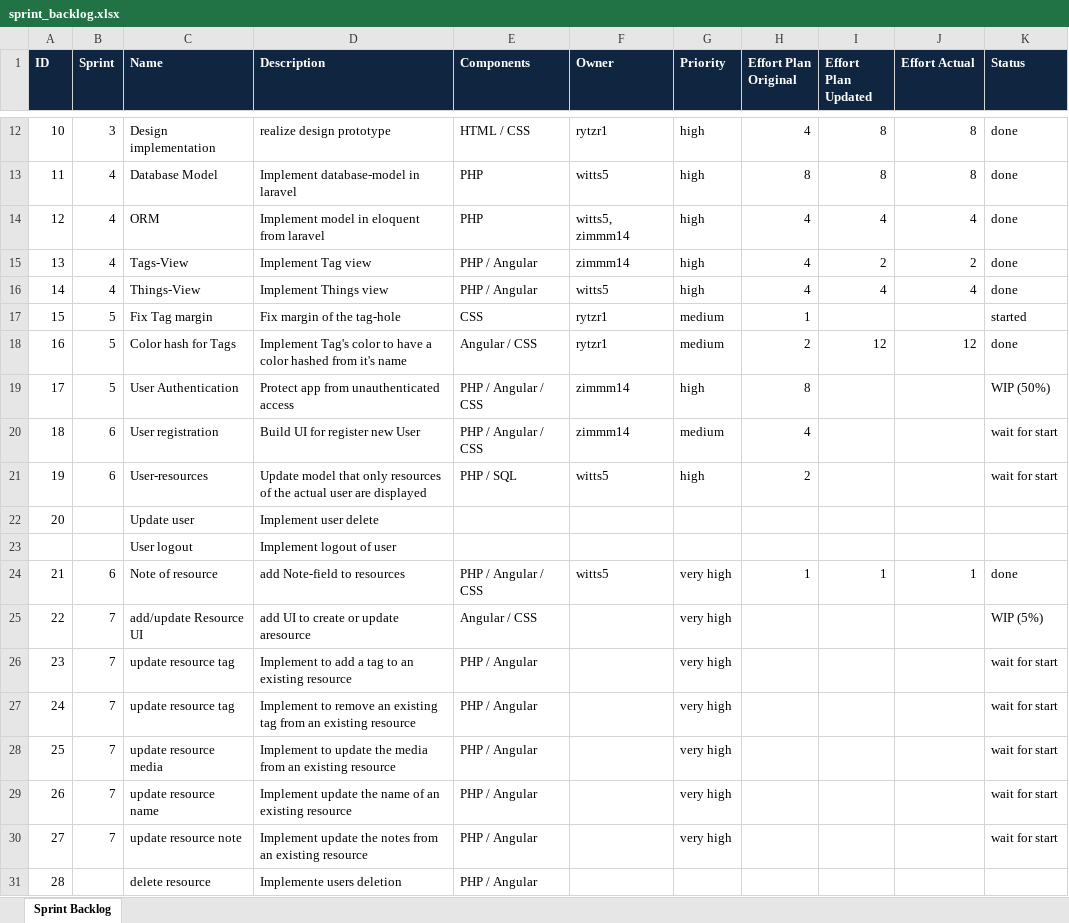
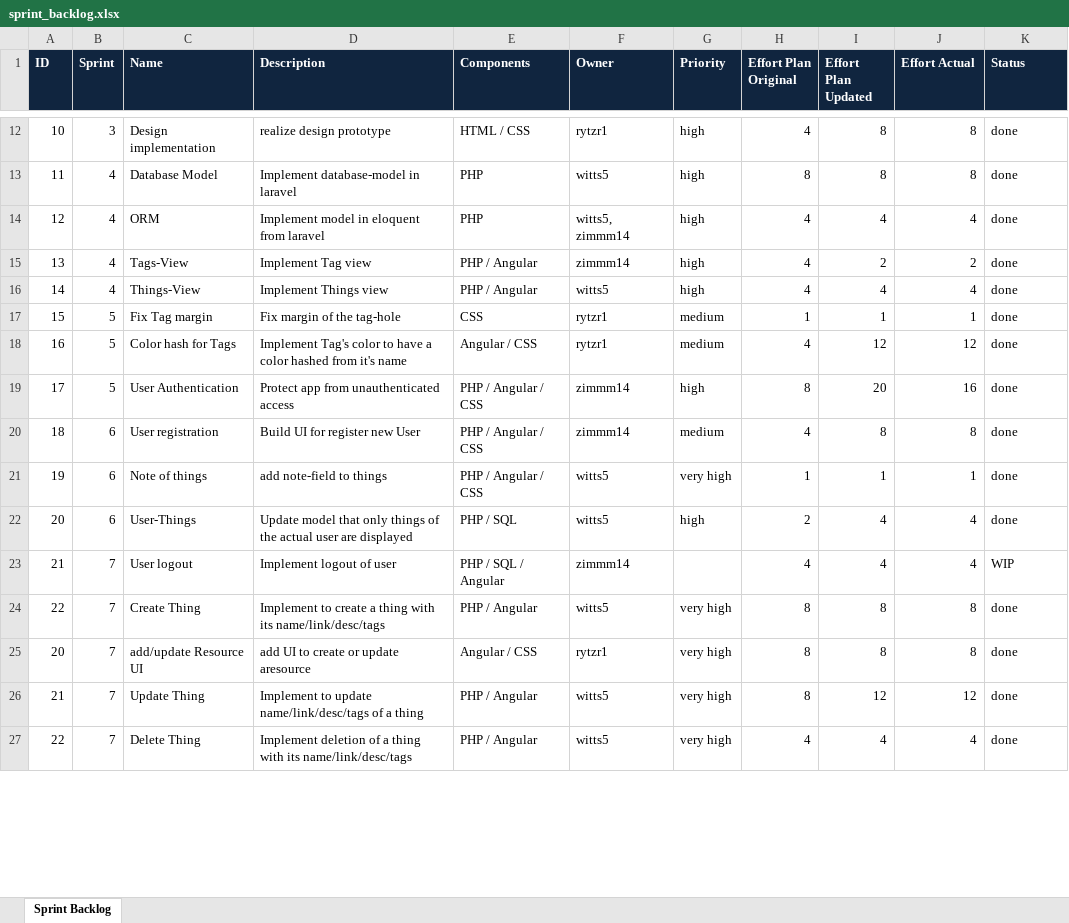
Before and after one commit to wallcreeper/ch.bfh.bti7054.w2014.q.uTag, an Excel workbook: doc/sprint_backlog.xlsx, sheet Sprint Backlog, drawn as a sheet; only a part is shown, gaps mark what is left out; values as stored, in another font and other column widths than the file's, no borders; removed rows and columns are numbered as before the commit, all else as after; the diff covers the shown part only; the diff names each change by its address in the sheet, - before the commit and + after, or states it on an @@ line.

```diff
--- a/doc/sprint_backlog.xlsx (sheet Sprint Backlog)
+++ b/doc/sprint_backlog.xlsx (sheet Sprint Backlog)
-I17 (Effort Plan Updated): (empty)
+I17 (Effort Plan Updated): 1
-J17 (Effort Actual): (empty)
+J17 (Effort Actual): 1
-K17 (Status): started
+K17 (Status): done
-H18 (Effort Plan Original): 2
+H18 (Effort Plan Original): 4
-I19 (Effort Plan Updated): (empty)
+I19 (Effort Plan Updated): 20
-J19 (Effort Actual): (empty)
+J19 (Effort Actual): 16
-K19 (Status): WIP (50%)
+K19 (Status): done
-I20 (Effort Plan Updated): (empty)
+I20 (Effort Plan Updated): 8
-J20 (Effort Actual): (empty)
+J20 (Effort Actual): 8
-K20 (Status): wait for start
+K20 (Status): done
-row 21: 19 | 6 | User-resources | Update model that only resources of the actual user are displayed | PHP / SQL | witts5 | high | 2 |  |  | wait for start
-row 22: 20 |  | Update user | Implement user delete
-row 23:  |  | User logout | Implement logout of user
@@ column A (ID) renumbered between rows 21 and 36 @@
-C21 (Name): Note of resource
+C21 (Name): Note of things
-D21 (Description): add Note-field to resources
+D21 (Description): add note-field to things
+row 22: 20 | 6 | User-Things | Update model that only things of the actual user are displayed | PHP / SQL | witts5 | high | 2 | 4 | 4 | done
+row 23: 21 | 7 | User logout | Implement logout of user | PHP / SQL / Angular | zimmm14 |  | 4 | 4 | 4 | WIP
+row 24: 22 | 7 | Create Thing | Implement to create a thing with its name/link/desc/tags | PHP / Angular | witts5 | very high | 8 | 8 | 8 | done
-F25 (Owner): (empty)
+F25 (Owner): rytzr1
-H25 (Effort Plan Original): (empty)
+H25 (Effort Plan Original): 8
-I25 (Effort Plan Updated): (empty)
+I25 (Effort Plan Updated): 8
-J25 (Effort Actual): (empty)
+J25 (Effort Actual): 8
-K25 (Status): WIP (5%)
+K25 (Status): done
-row 26: 23 | 7 | update resource tag | Implement to add a tag to an existing resource | PHP / Angular |  | very high |  |  |  | wait for start
-row 27: 24 | 7 | update resource tag | Implement to remove an existing tag from an existing resource | PHP / Angular |  | very high |  |  |  | wait for start
-row 28: 25 | 7 | update resource media | Implement to update the media from an existing resource | PHP / Angular |  | very high |  |  |  | wait for start
-row 29: 26 | 7 | update resource name | Implement update the name of an existing resource | PHP / Angular |  | very high |  |  |  | wait for start
-row 30: 27 | 7 | update resource note | Implement update the notes from an existing resource | PHP / Angular |  | very high |  |  |  | wait for start
-row 31: 28 |  | delete resource | Implemente users deletion | PHP / Angular
+row 26: 21 | 7 | Update Thing | Implement to update name/link/desc/tags of a thing | PHP / Angular | witts5 | very high | 8 | 12 | 12 | done
+row 27: 22 | 7 | Delete Thing | Implement deletion of a thing with its name/link/desc/tags | PHP / Angular | witts5 | very high | 4 | 4 | 4 | done
```
Also changed, not shown: 3 added rows, 15 removed rows and 36 edited cells elsewhere in this sheet, 3 other files.
